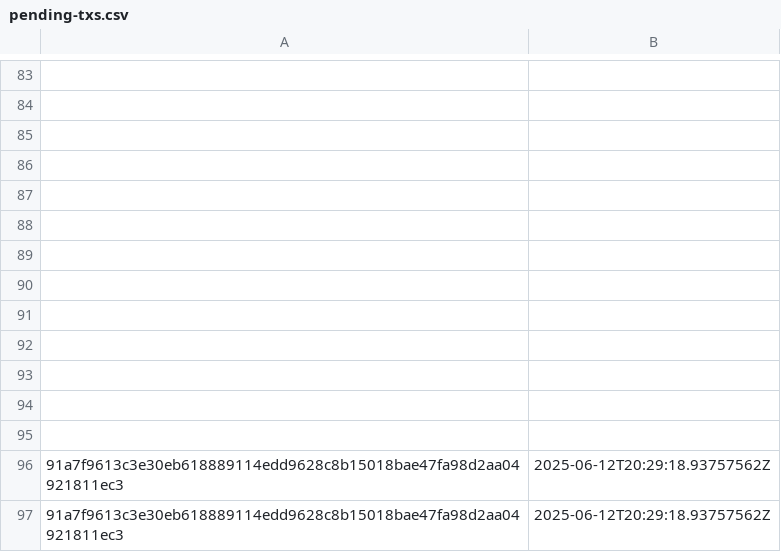
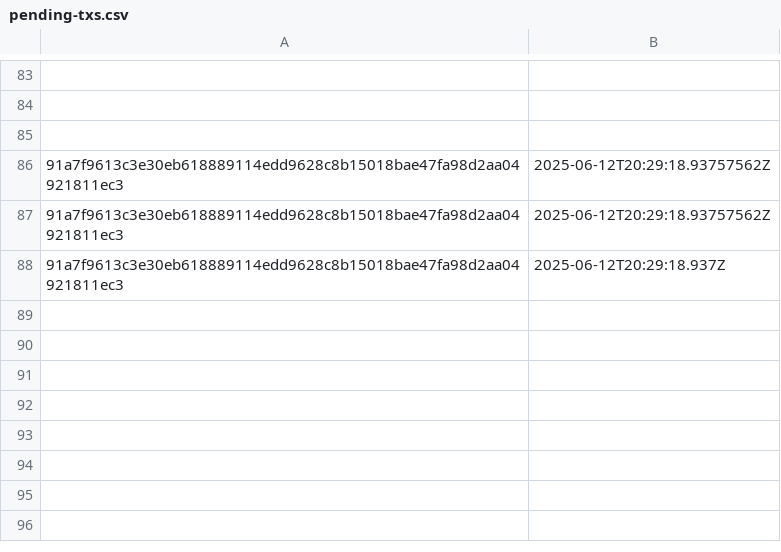
Before and after one commit to aphd/ether-focus, a CSV file: server/csv/pending-txs.csv, drawn as a sheet; only a part is shown, gaps mark what is left out; removed rows and columns are numbered as before the commit, all else as after; the diff names each change by its address in the sheet, - before the commit and + after, or states it on an @@ line.

```diff
--- a/server/csv/pending-txs.csv
+++ b/server/csv/pending-txs.csv
-row 86: (empty)
-row 87: (empty)
-row 88: (empty)
-row 89: (empty)
-row 90: (empty)
-row 91: (empty)
-row 92: (empty)
-row 93: (empty)
-row 94: (empty)
-row 95: (empty)
+row 88: 91a7f9613c3e30eb618889114edd9628c8b15018bae47fa98d2aa04921811ec3 | 2025-06-12T20:29:18.937Z
```
